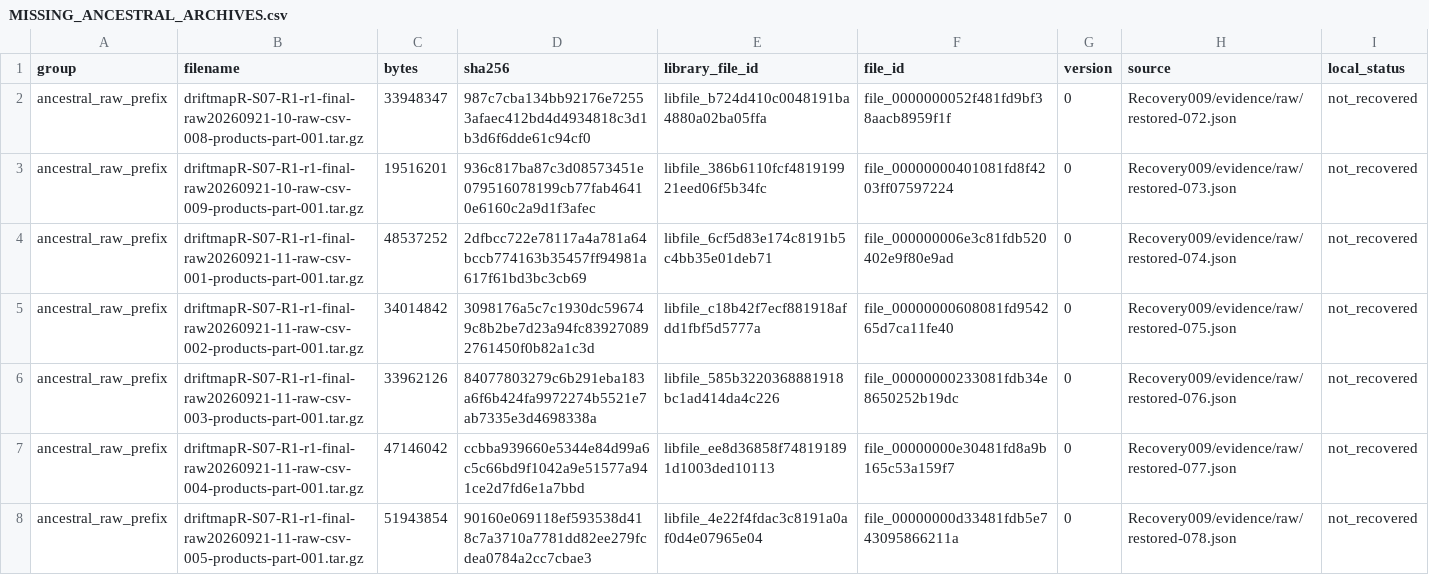
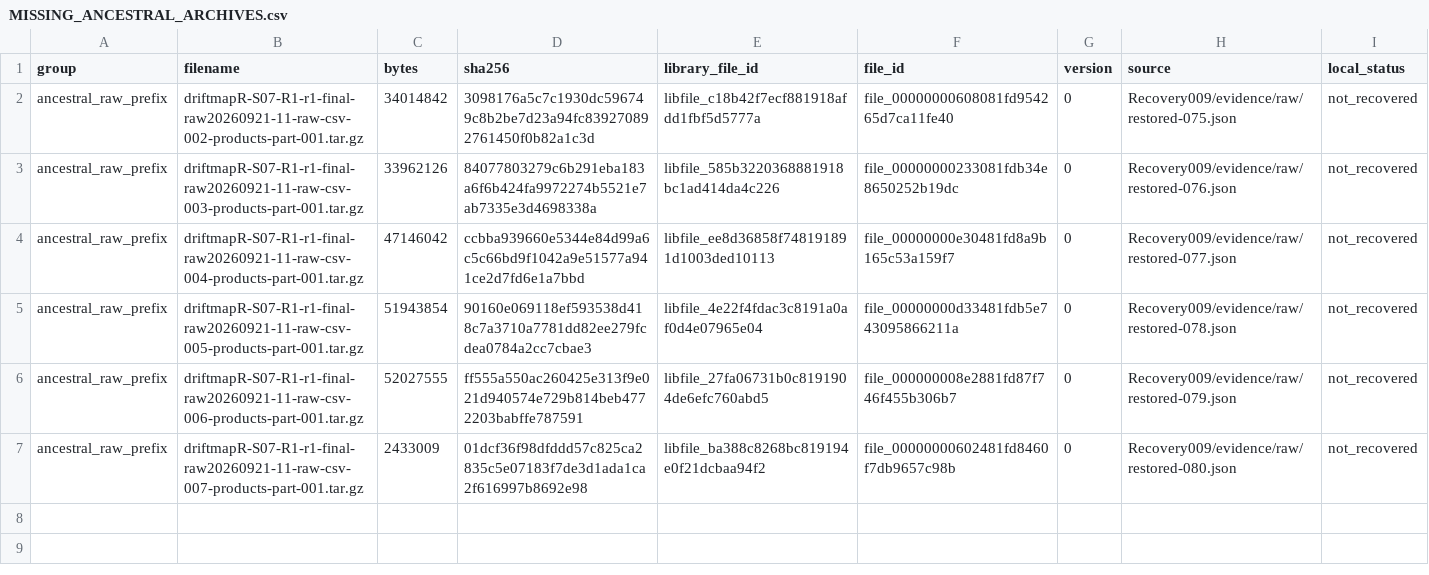
Before and after one commit to LystadJS/draftmapR, a CSV file: recovery/provenance/MISSING_ANCESTRAL_ARCHIVES.csv, drawn as a sheet; only a part is shown; the shorter side is filled out with more unchanged rows.

Commit message:
Recover raw archives 072-074 through journal serial 130155

```diff
--- a/recovery/provenance/MISSING_ANCESTRAL_ARCHIVES.csv
+++ b/recovery/provenance/MISSING_ANCESTRAL_ARCHIVES.csv
@@ -1,5 +1,2 @@
 group,filename,bytes,sha256,library_file_id,file_id,version,source,local_status
-ancestral_raw_prefix,driftmapR-S07-R1-r1-final-raw20260921-10-raw-csv-008-products-part-001.tar.gz,33948347,987c7cba134bb92176e72553afaec412bd4d4934818c3d1b3d6f6dde61c94cf0,libfile_b724d410c0048191ba4880a02ba05ffa,file_0000000052f481fd9bf38aacb8959f1f,0,Recovery009/evidence/raw/restored-072.json,not_recovered
-ancestral_raw_prefix,driftmapR-S07-R1-r1-final-raw20260921-10-raw-csv-009-products-part-001.tar.gz,19516201,936c817ba87c3d08573451e079516078199cb77fab46410e6160c2a9d1f3afec,libfile_386b6110fcf481919921eed06f5b34fc,file_00000000401081fd8f4203ff07597224,0,Recovery009/evidence/raw/restored-073.json,not_recovered
-ancestral_raw_prefix,driftmapR-S07-R1-r1-final-raw20260921-11-raw-csv-001-products-part-001.tar.gz,48537252,2dfbcc722e78117a4a781a64bccb774163b35457ff94981a617f61bd3bc3cb69,libfile_6cf5d83e174c8191b5c4bb35e01deb71,file_000000006e3c81fdb520402e9f80e9ad,0,Recovery009/evidence/raw/restored-074.json,not_recovered
 ancestral_raw_prefix,driftmapR-S07-R1-r1-final-raw20260921-11-raw-csv-002-products-part-001.tar.gz,34014842,3098176a5c7c1930dc596749c8b2be7d23a94fc839270892761450f0b82a1c3d,libfile_c18b42f7ecf881918afdd1fbf5d5777a,file_00000000608081fd954265d7ca11fe40,0,Recovery009/evidence/raw/restored-075.json,not_recovered
```
Also changed, not shown: recovery/provenance/RECOVERY_DEPENDENCIES.csv, 11 other files.
